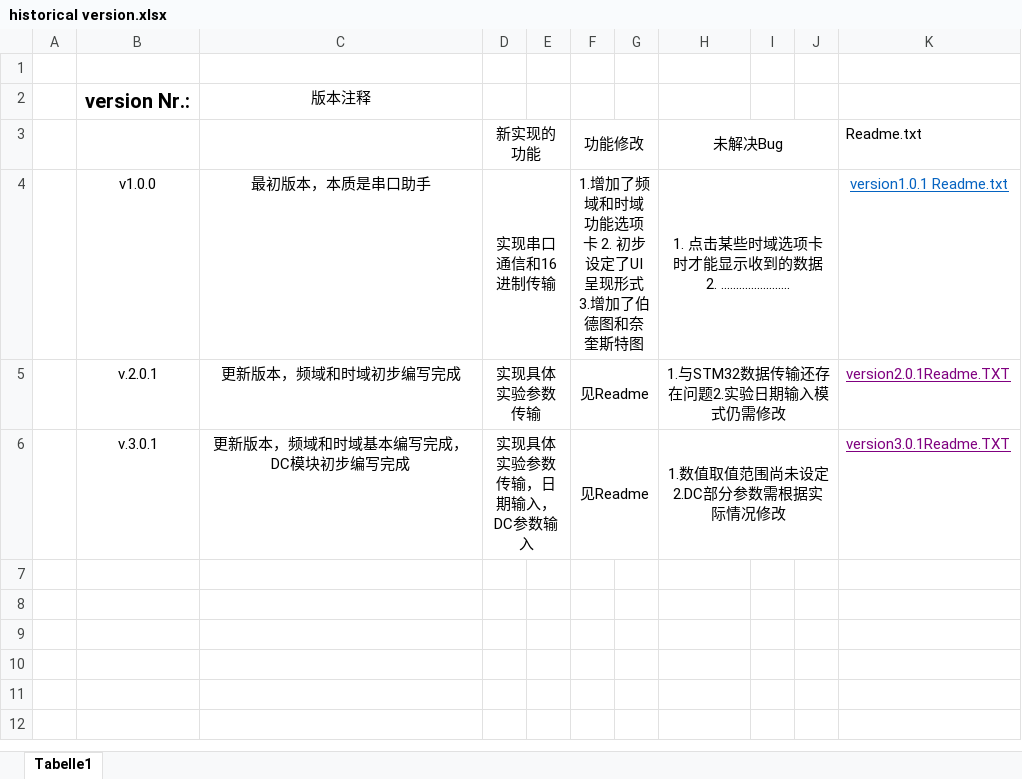
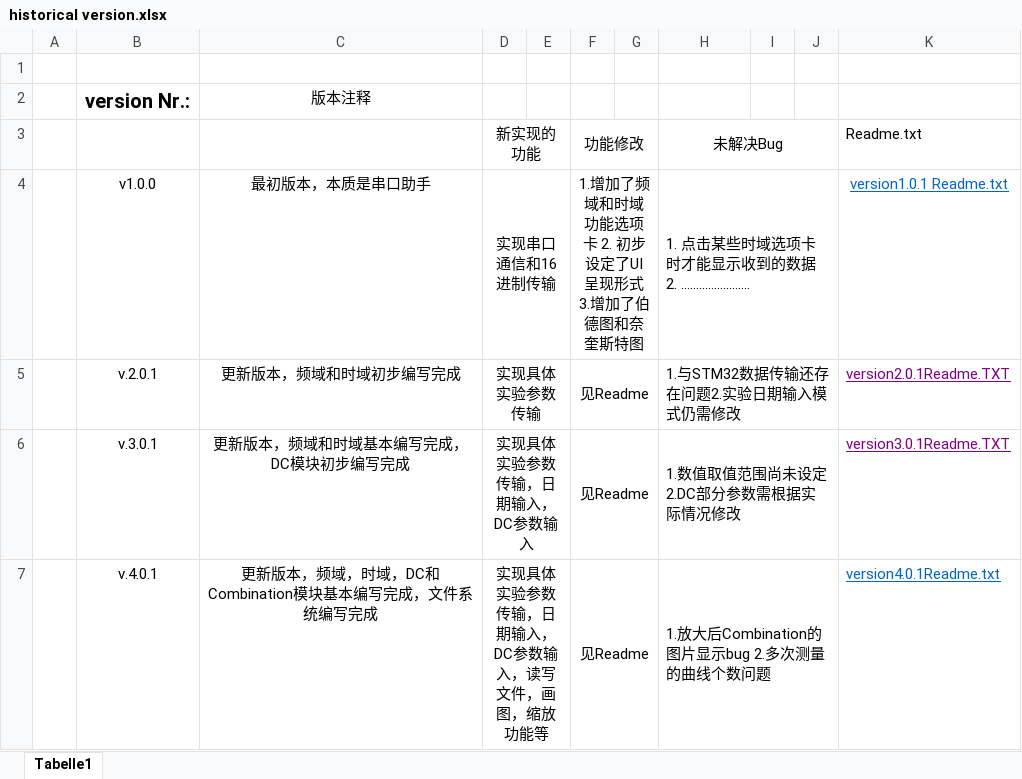
Before and after one commit to MX-Liu/EIS-Project, an Excel workbook: historical version.xlsx, sheet Tabelle1, drawn as a sheet; values as stored, in another font and other column widths than the file's, no borders; the diff names each change by its address in the sheet, - before the commit and + after, or states it on an @@ line.

Commit message:
Version 4.0.1

```diff
--- a/historical version.xlsx (sheet Tabelle1)
+++ b/historical version.xlsx (sheet Tabelle1)
-H4:H6 alignment: center
+H4:H6 alignment: left
+row 7:  | v.4.0.1 | 更新版本，频域，时域，DC和Combination模块基本编写完成，文件系统编写完成 | 实现具体实验参数传输，日期输入，DC参数输入，读写文件，画图，缩放功能等 |  | 见Readme |  | 1.放大后Combination的图片显示bug 2.多次测量的曲线个数问题 |  |  | version4.0.1Readme.txt
```
Also changed, not shown: 15 other files.
